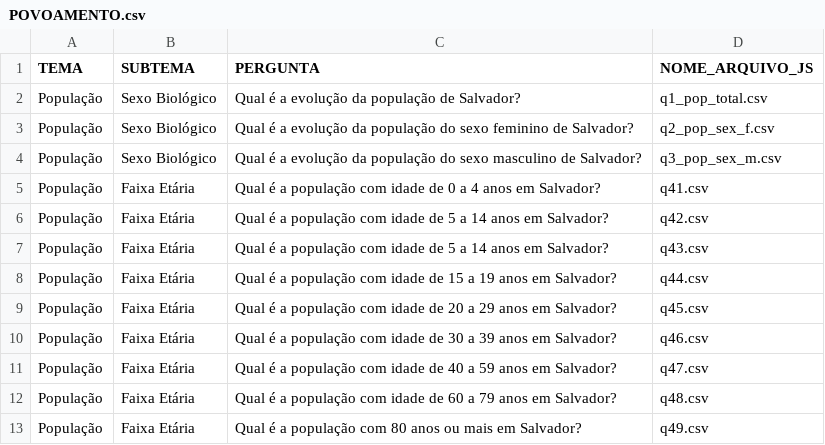
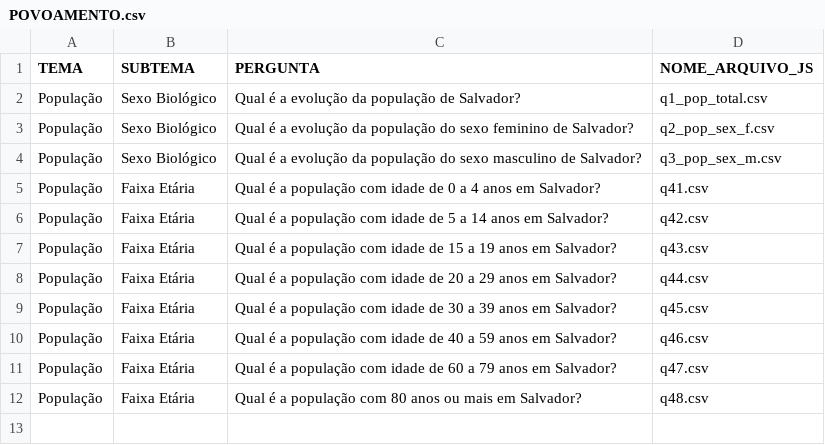
Before and after one commit to cienciadedadosnaep/rs_dados_populacao_sexo_faixa_etaria, a CSV file: data/POVOAMENTO.csv, drawn as a sheet.

Commit message:
correcao de arquivos

```diff
--- a/data/POVOAMENTO.csv
+++ b/data/POVOAMENTO.csv
@@ -6,8 +6,7 @@
 "População";"Faixa Etária";"Qual é a população com idade de 5 a 14 anos em Salvador?";"q42.csv"
-"População";"Faixa Etária";"Qual é a população com idade de 5 a 14 anos em Salvador?";"q43.csv"
-"População";"Faixa Etária";"Qual é  a população com idade de 15 a 19 anos em Salvador?";"q44.csv"
-"População";"Faixa Etária";"Qual é  a população com idade de 20 a 29 anos em Salvador?";"q45.csv"
-"População";"Faixa Etária";"Qual é a população com idade de 30 a 39 anos em Salvador?";"q46.csv"
-"População";"Faixa Etária";"Qual é a população com idade de 40 a 59 anos em Salvador?";"q47.csv"
-"População";"Faixa Etária";"Qual é a população com idade de 60 a 79 anos em Salvador?";"q48.csv"
-"População";"Faixa Etária";"Qual é a população com 80 anos ou mais em Salvador?";"q49.csv"
+"População";"Faixa Etária";"Qual é  a população com idade de 15 a 19 anos em Salvador?";"q43.csv"
+"População";"Faixa Etária";"Qual é  a população com idade de 20 a 29 anos em Salvador?";"q44.csv"
+"População";"Faixa Etária";"Qual é a população com idade de 30 a 39 anos em Salvador?";"q45.csv"
+"População";"Faixa Etária";"Qual é a população com idade de 40 a 59 anos em Salvador?";"q46.csv"
+"População";"Faixa Etária";"Qual é a população com idade de 60 a 79 anos em Salvador?";"q47.csv"
+"População";"Faixa Etária";"Qual é a população com 80 anos ou mais em Salvador?";"q48.csv"
```
Also changed, not shown: data/q43.csv, data/q44.csv, 4 other files.
